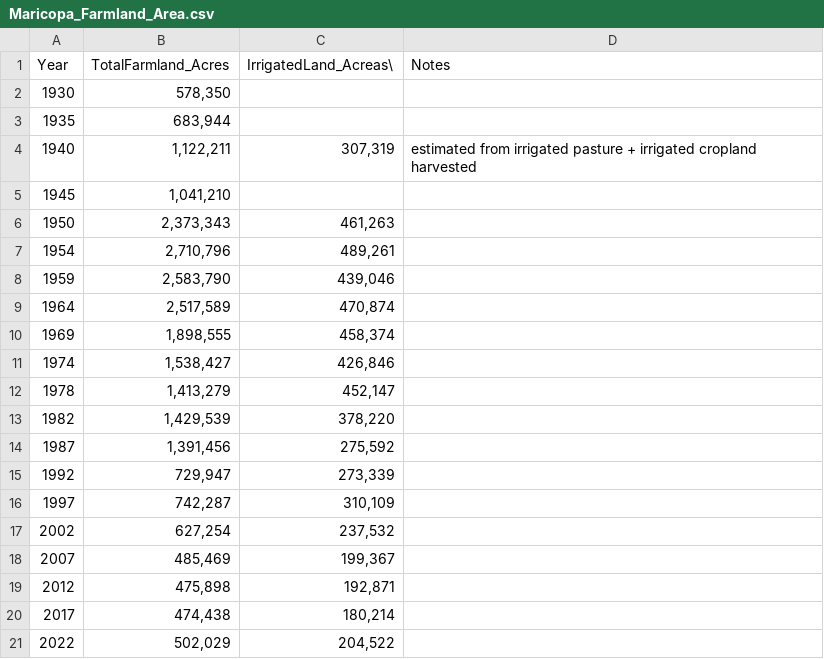
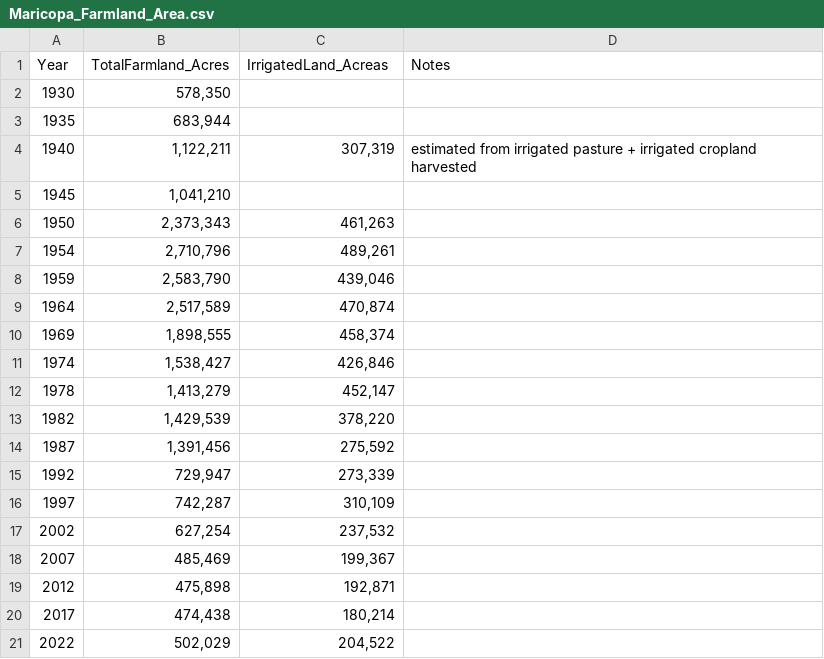
Before and after one commit to Erdos-Projects/summer26-water-use-sustainability, a CSV file: Data/RawData/Maricopa_Farmland_Area.csv, drawn as a sheet.

Commit message:
Fix CSV formatting issues in farmland data

```diff
--- a/Data/RawData/Maricopa_Farmland_Area.csv
+++ b/Data/RawData/Maricopa_Farmland_Area.csv
@@ -1,2 +1,2 @@
-Year,TotalFarmland_Acres,IrrigatedLand_Acreas\,Notes
+Year,TotalFarmland_Acres,IrrigatedLand_Acreas,Notes
 1930,"578,350",,
```
